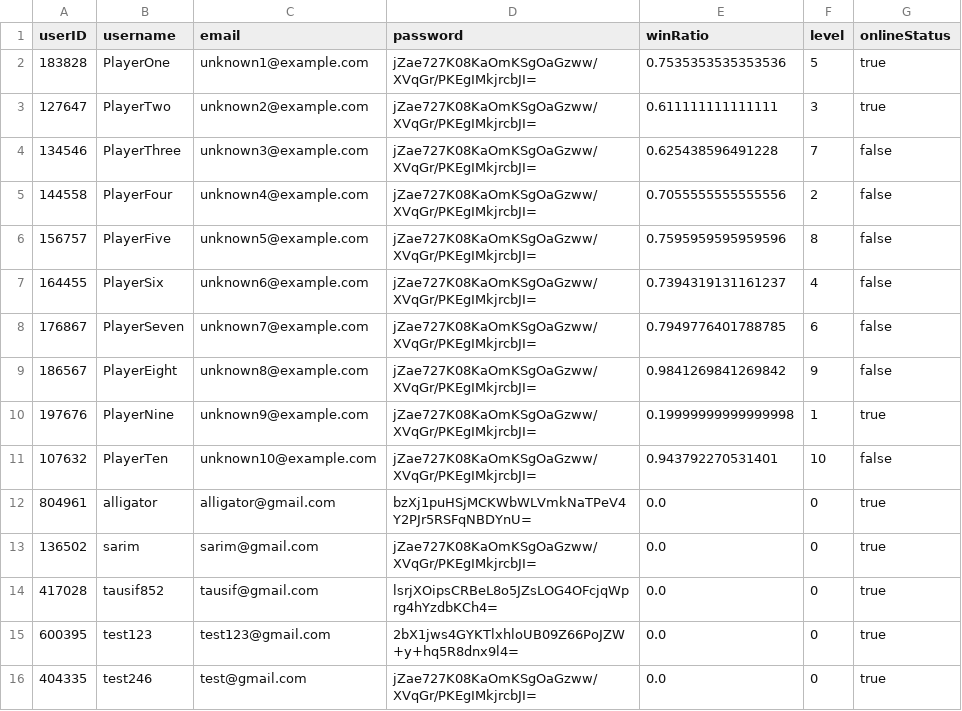
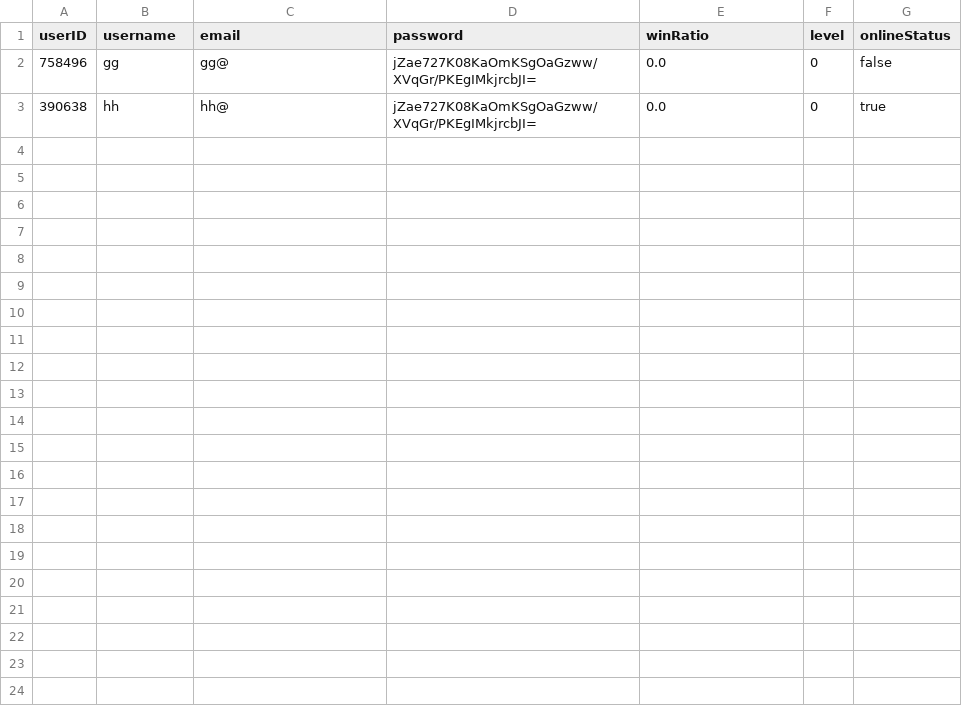
Before and after one commit to SarimEkram/Multiplayer-Board-platform, a CSV file: userdata.csv, drawn as a sheet.

Commit message:
updated the PlayerDatabase.java csv data saving and retriving logic

```diff
--- a/userdata.csv
+++ b/userdata.csv
@@ -1,16 +1,3 @@
 userID,username,email,password,winRatio,level,onlineStatus
-183828,PlayerOne,unknown1@example.com,jZae727K08KaOmKSgOaGzww/XVqGr/PKEgIMkjrcbJI=,0.7535353535353536,5,true
-127647,PlayerTwo,unknown2@example.com,jZae727K08KaOmKSgOaGzww/XVqGr/PKEgIMkjrcbJI=,0.611111111111111,3,true
-134546,PlayerThree,unknown3@example.com,jZae727K08KaOmKSgOaGzww/XVqGr/PKEgIMkjrcbJI=,0.625438596491228,7,false
-144558,PlayerFour,unknown4@example.com,jZae727K08KaOmKSgOaGzww/XVqGr/PKEgIMkjrcbJI=,0.7055555555555556,2,false
-156757,PlayerFive,unknown5@example.com,jZae727K08KaOmKSgOaGzww/XVqGr/PKEgIMkjrcbJI=,0.7595959595959596,8,false
-164455,PlayerSix,unknown6@example.com,jZae727K08KaOmKSgOaGzww/XVqGr/PKEgIMkjrcbJI=,0.7394319131161237,4,false
-176867,PlayerSeven,unknown7@example.com,jZae727K08KaOmKSgOaGzww/XVqGr/PKEgIMkjrcbJI=,0.7949776401788785,6,false
-186567,PlayerEight,unknown8@example.com,jZae727K08KaOmKSgOaGzww/XVqGr/PKEgIMkjrcbJI=,0.9841269841269842,9,false
-197676,PlayerNine,unknown9@example.com,jZae727K08KaOmKSgOaGzww/XVqGr/PKEgIMkjrcbJI=,0.19999999999999998,1,true
-107632,PlayerTen,unknown10@example.com,jZae727K08KaOmKSgOaGzww/XVqGr/PKEgIMkjrcbJI=,0.943792270531401,10,false
-804961,alligator,alligator@gmail.com,bzXj1puHSjMCKWbWLVmkNaTPeV4Y2PJr5RSFqNBDYnU=,0.0,0,true
-136502,sarim,sarim@gmail.com,jZae727K08KaOmKSgOaGzww/XVqGr/PKEgIMkjrcbJI=,0.0,0,true
-417028,tausif852,tausif@gmail.com,lsrjXOipsCRBeL8o5JZsLOG4OFcjqWprg4hYzdbKCh4=,0.0,0,true
-600395,test123,test123@gmail.com,2bX1jws4GYKTlxhloUB09Z66PoJZW+y+hq5R8dnx9l4=,0.0,0,true
-404335,test246,test@gmail.com,jZae727K08KaOmKSgOaGzww/XVqGr/PKEgIMkjrcbJI=,0.0,0,true
+758496,gg,gg@,jZae727K08KaOmKSgOaGzww/XVqGr/PKEgIMkjrcbJI=,0.0,0,false
+390638,hh,hh@,jZae727K08KaOmKSgOaGzww/XVqGr/PKEgIMkjrcbJI=,0.0,0,true
```
Also changed, not shown: playerdata.csv, 1 other file.
